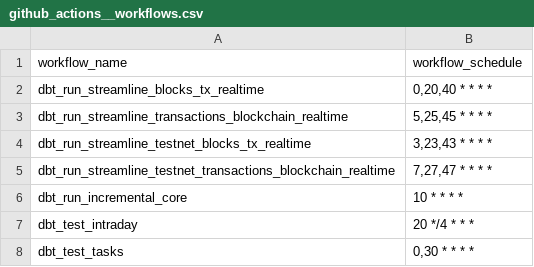
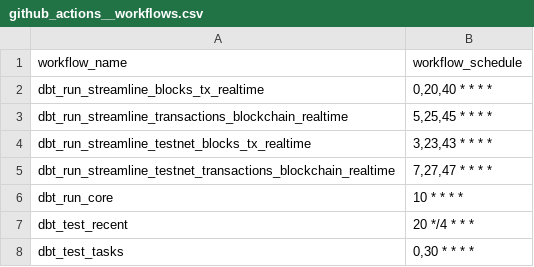
Before and after one commit to FlipsideCrypto/lava-models, a CSV file: data/github_actions__workflows.csv, drawn as a sheet.

Commit message:
sched

```diff
--- a/data/github_actions__workflows.csv
+++ b/data/github_actions__workflows.csv
@@ -5,4 +5,4 @@ dbt_run_streamline_testnet_blocks_tx_realtime,"3,23,43 * * * *"
 dbt_run_streamline_testnet_transactions_blockchain_realtime,"7,27,47 * * * *"
-dbt_run_incremental_core,"10 * * * *"
-dbt_test_intraday,"20 */4 * * *"
+dbt_run_core,"10 * * * *"
+dbt_test_recent,"20 */4 * * *"
 dbt_test_tasks,"0,30 * * * *"
```
